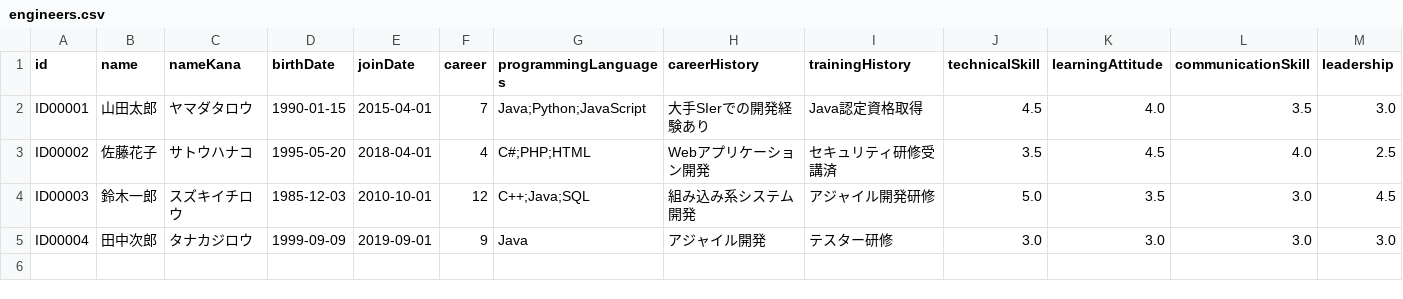
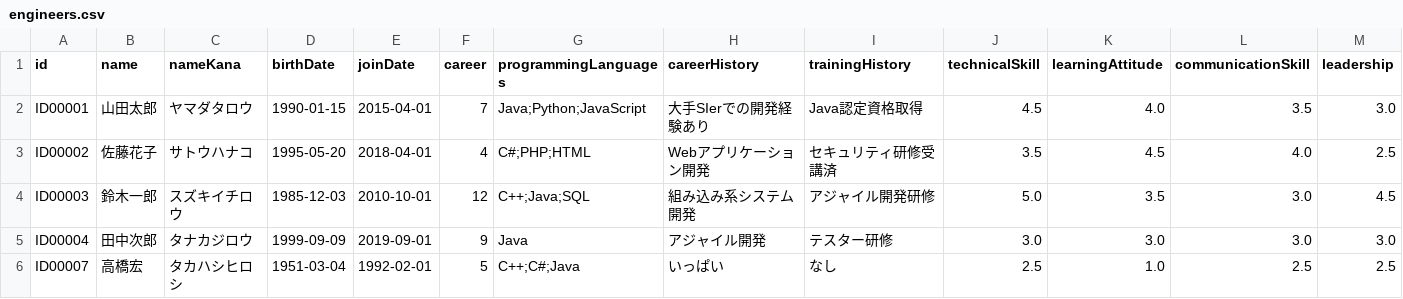
Before and after one commit to Tocma/Engineer-system, a CSV file: bin/data/engineers.csv, drawn as a sheet; only a part is shown; rows hold the shown columns only; the diff names each change by its address in the sheet, - before the commit and + after, or states it on an @@ line.

```diff
--- a/bin/data/engineers.csv
+++ b/bin/data/engineers.csv
+row 6: ID00007 | 高橋宏 | タカハシヒロシ | 1951-03-04 | 1992-02-01 | 5 | C++;C#;Java | いっぱい | なし | 2.5 | 1.0 | 2.5 | 2.5
```
Also changed, not shown: src/data/engineers.csv, 4 other files.
